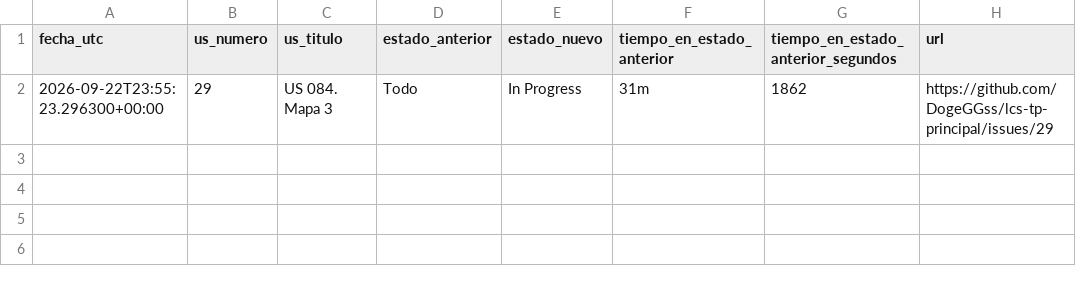
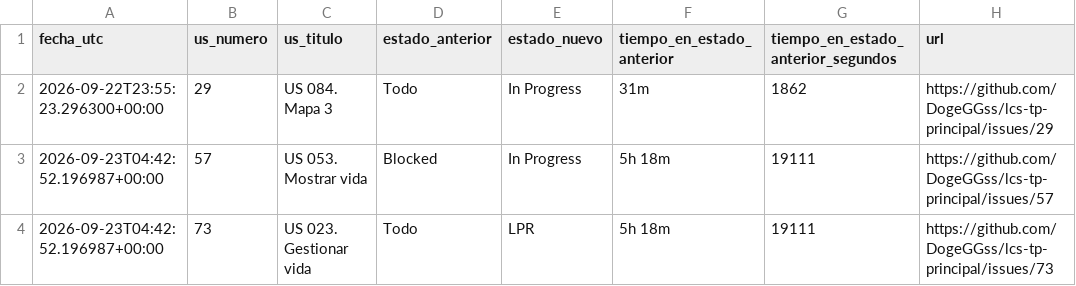
Before and after one commit to DogeGGss/lcs-tp-principal, a CSV file: .github/project_status_log.csv, drawn as a sheet; the diff names each change by its address in the sheet, - before the commit and + after, or states it on an @@ line.

```diff
--- a/.github/project_status_log.csv
+++ b/.github/project_status_log.csv
+row 3: 2026-09-23T04:42:52.196987+00:00 | 57 | US 053. Mostrar vida | Blocked | In Progress | 5h 18m | 19111 | https://github.com/DogeGGss/lcs-tp-principal/issues/57
+row 4: 2026-09-23T04:42:52.196987+00:00 | 73 | US 023. Gestionar vida | Todo | LPR | 5h 18m | 19111 | https://github.com/DogeGGss/lcs-tp-principal/issues/73
```
Also changed, not shown: 1 other file.
